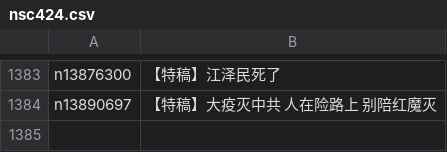
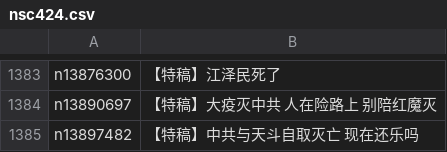
Before and after one commit to epic-marker/epoch-comment, a CSV file: indexes/nsc424.csv, drawn as a sheet; only a part is shown, gaps mark what is left out; the diff names each change by its address in the sheet, - before the commit and + after, or states it on an @@ line.

```diff
--- a/indexes/nsc424.csv
+++ b/indexes/nsc424.csv
+row 1385: n13897482 | 【特稿】中共与天斗自取灭亡 现在还乐吗
```
Also changed, not shown: indexes/nsc1025.csv, indexes/nsc1028.csv, 26 other files.
